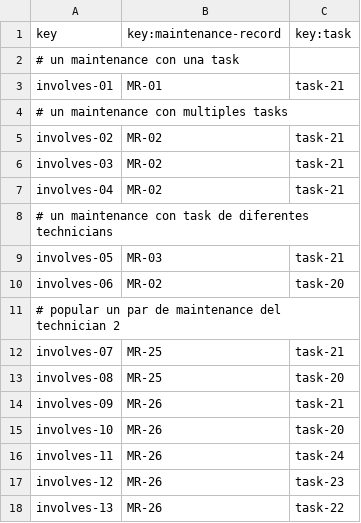
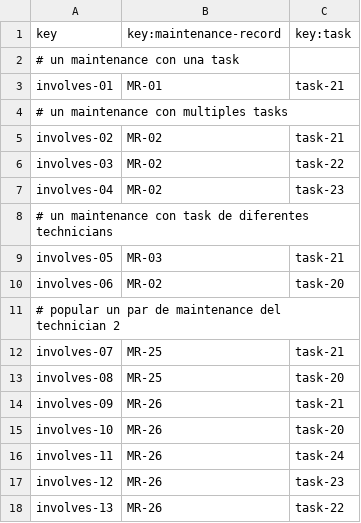
Before and after one commit to Cristinafernandezchica/Acme-ANS, a CSV file: src/main/resources/WEB-INF/data/sample/involves.csv, drawn as a sheet.

Commit message:
ahora los mr no pueden tener task repetidas

```diff
--- a/src/main/resources/WEB-INF/data/sample/involves.csv
+++ b/src/main/resources/WEB-INF/data/sample/involves.csv
@@ -5,4 +5,4 @@ involves-01,MR-01,task-21
 involves-02,MR-02,task-21
-involves-03,MR-02,task-21
-involves-04,MR-02,task-21
+involves-03,MR-02,task-22
+involves-04,MR-02,task-23
 # un maintenance con task de diferentes technicians
```
Also changed, not shown: 1 other file.
